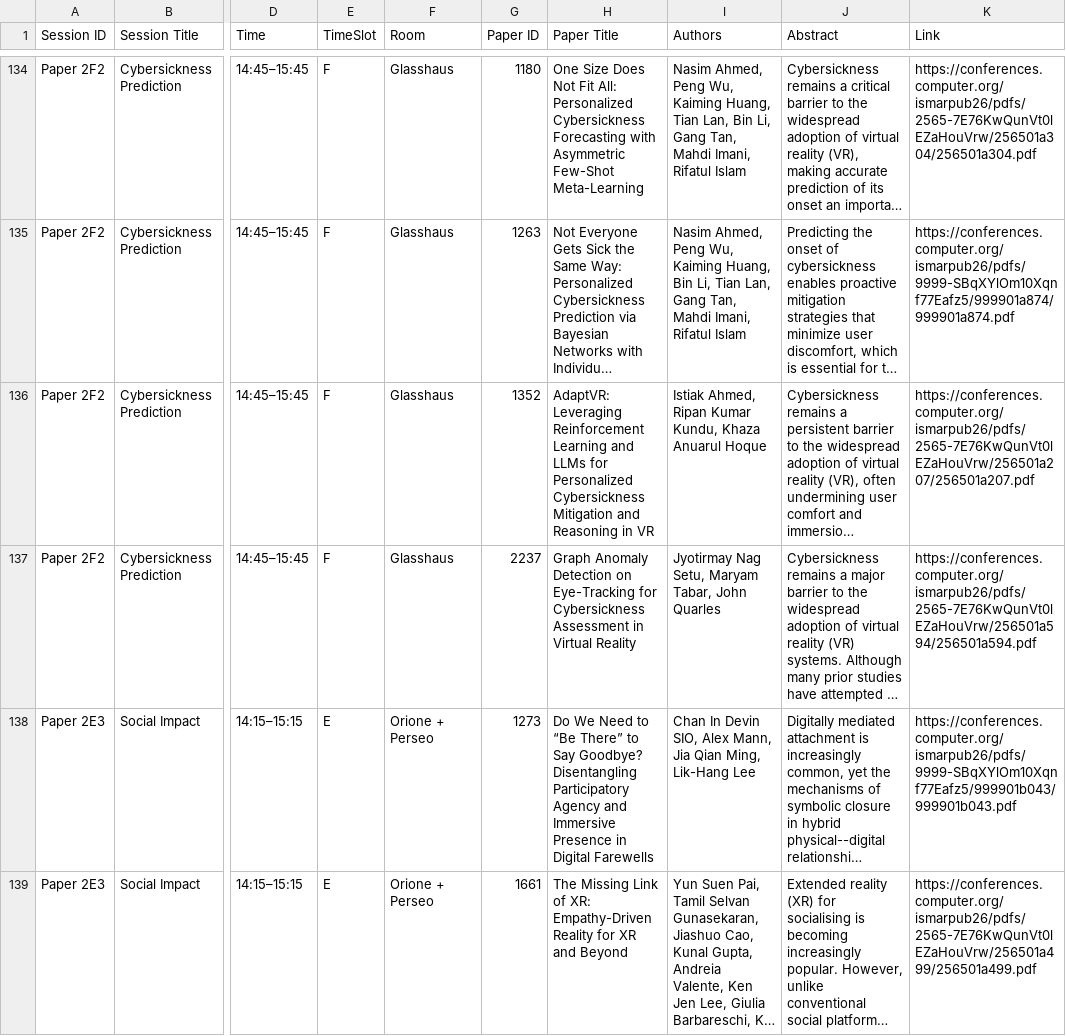
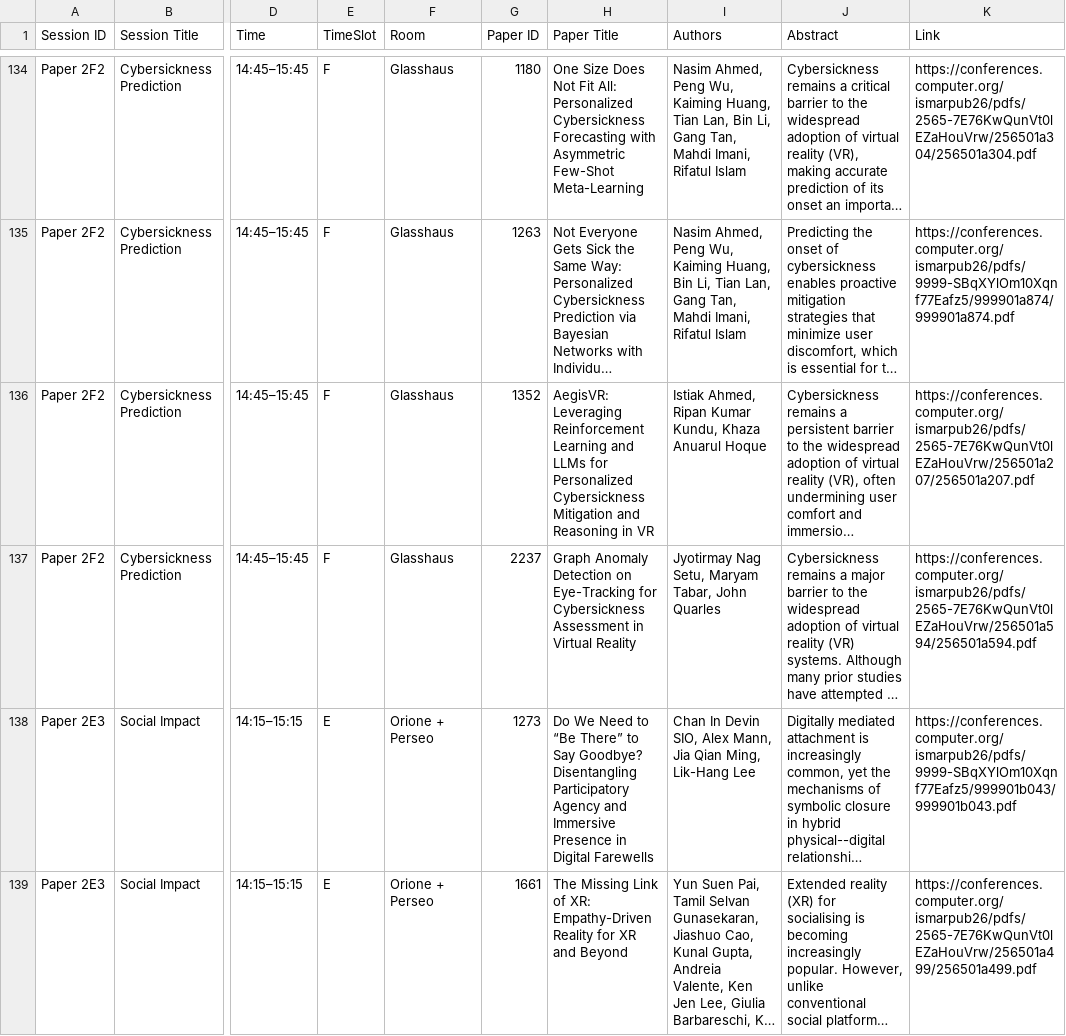
Before and after one commit to ieeeismar/ieeeismarwebsite, a CSV file: _data/2026/program/papers.csv, drawn as a sheet; only a part is shown, gaps mark what is left out; long unchanged cells end in …; the diff names each change by its address in the sheet, - before the commit and + after, or states it on an @@ line.

Commit message:
udpated title ps35

```diff
--- a/_data/2026/program/papers.csv
+++ b/_data/2026/program/papers.csv
-H136 (Paper Title): AdaptVR: Leveraging Reinforcement…
+H136 (Paper Title): AegisVR: Leveraging Reinforcement…
```
